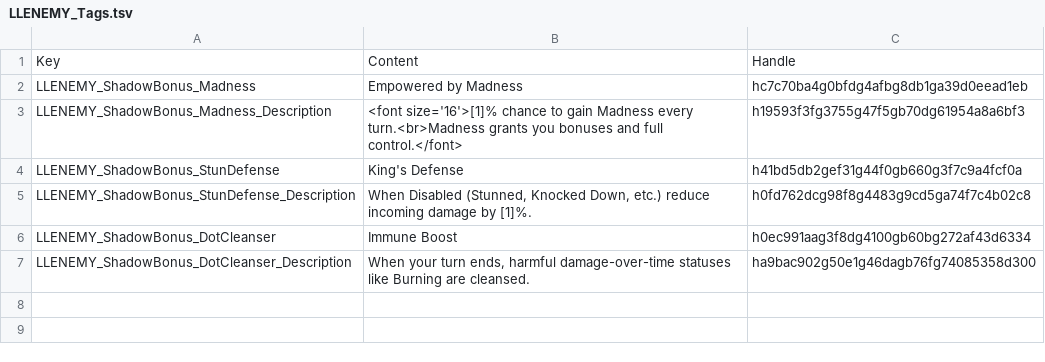
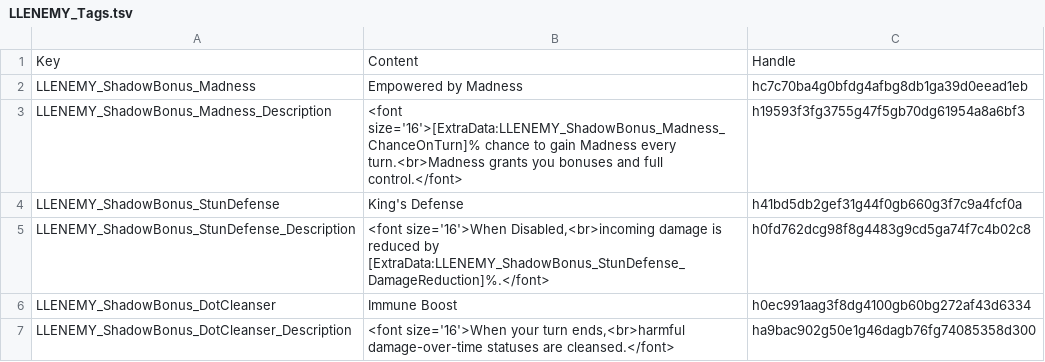
Before and after one commit to LaughingLeader-DOS2-Mods/EnemyUpgradeOverhaul, a TSV file: LocalKeys/LLENEMY_Tags.tsv, drawn as a sheet.

```diff
--- a/LocalKeys/LLENEMY_Tags.tsv
+++ b/LocalKeys/LLENEMY_Tags.tsv
@@ -2,6 +2,6 @@ Key	Content	Handle
 LLENEMY_ShadowBonus_Madness	Empowered by Madness	hc7c70ba4g0bfdg4afbg8db1ga39d0eead1eb
-LLENEMY_ShadowBonus_Madness_Description	<font size='16'>[1]% chance to gain Madness every turn.<br>Madness grants you bonuses and full control.</font>	h19593f3fg3755g47f5gb70dg61954a8a6bf3
+LLENEMY_ShadowBonus_Madness_Description	<font size='16'>[ExtraData:LLENEMY_ShadowBonus_Madness_ChanceOnTurn]% chance to gain Madness every turn.<br>Madness grants you bonuses and full control.</font>	h19593f3fg3755g47f5gb70dg61954a8a6bf3
 LLENEMY_ShadowBonus_StunDefense	King's Defense	h41bd5db2gef31g44f0gb660g3f7c9a4fcf0a
-LLENEMY_ShadowBonus_StunDefense_Description	When Disabled (Stunned, Knocked Down, etc.) reduce incoming damage by [1]%. 	h0fd762dcg98f8g4483g9cd5ga74f7c4b02c8
+LLENEMY_ShadowBonus_StunDefense_Description	<font size='16'>When Disabled,<br>incoming damage is reduced by [ExtraData:LLENEMY_ShadowBonus_StunDefense_DamageReduction]%.</font> 	h0fd762dcg98f8g4483g9cd5ga74f7c4b02c8
 LLENEMY_ShadowBonus_DotCleanser	Immune Boost	h0ec991aag3f8dg4100gb60bg272af43d6334
-LLENEMY_ShadowBonus_DotCleanser_Description	When your turn ends, harmful damage-over-time statuses like Burning are cleansed. 	ha9bac902g50e1g46dagb76fg74085358d300
+LLENEMY_ShadowBonus_DotCleanser_Description	<font size='16'>When your turn ends,<br>harmful damage-over-time statuses are cleansed.</font> 	ha9bac902g50e1g46dagb76fg74085358d300
```
Also changed, not shown: 15 other files.
